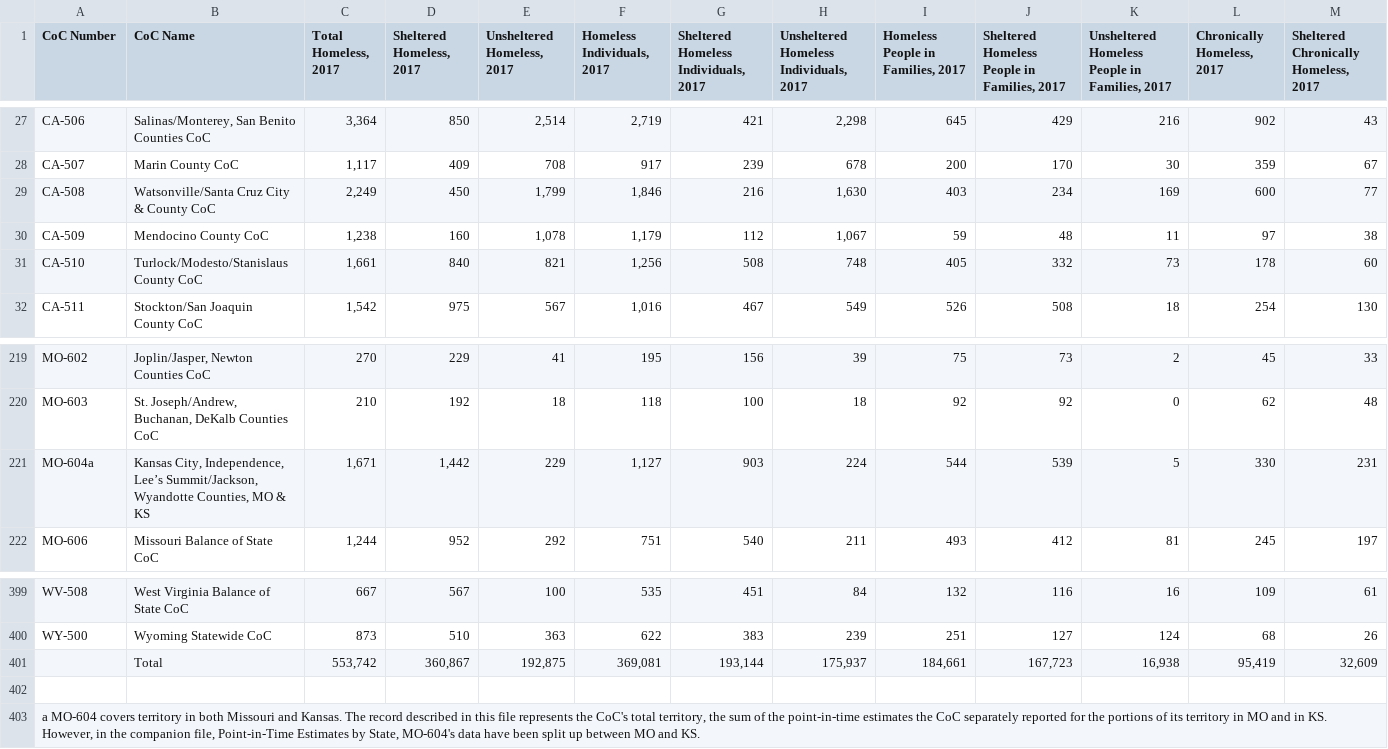
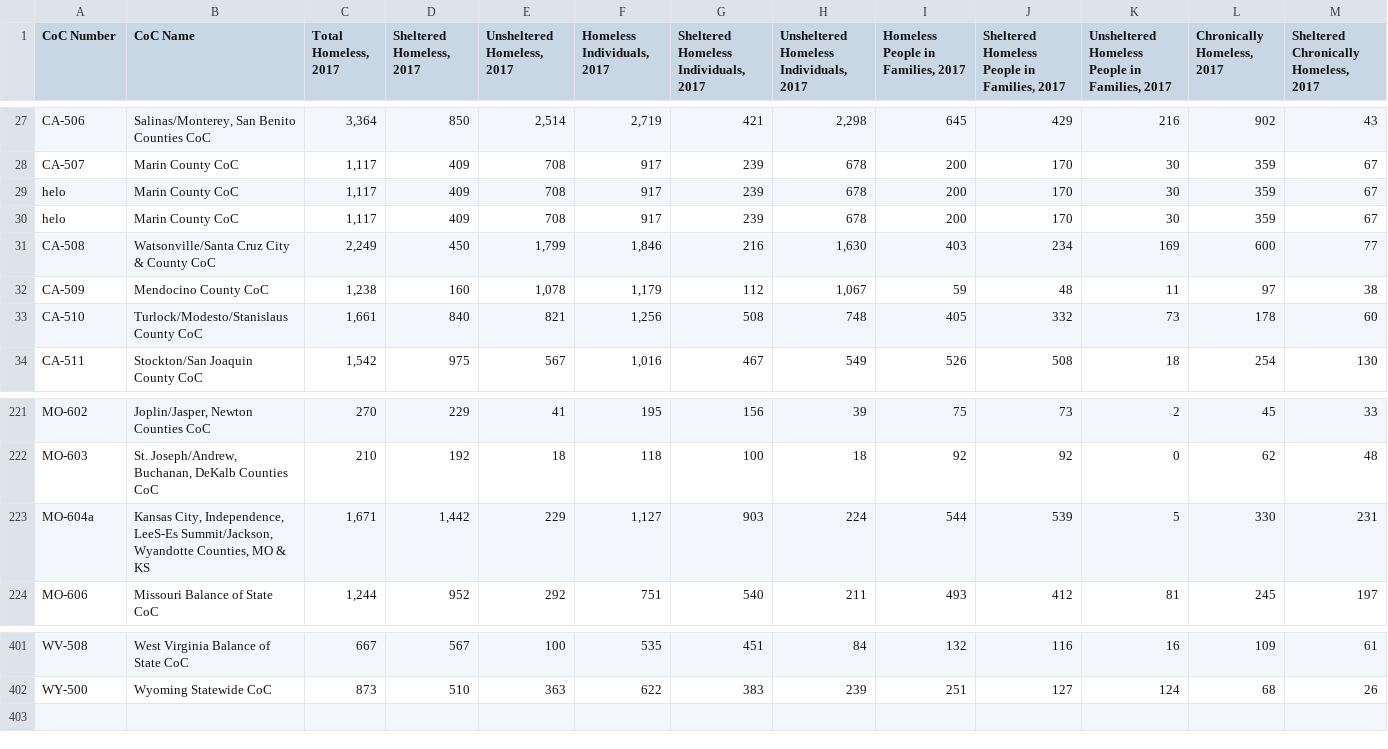
Before and after one commit to AmaJC/SolarPredict, a CSV file: data/statehomelessness2017.csv, drawn as a sheet; only a part is shown, gaps mark what is left out; removed rows and columns are numbered as before the commit, all else as after; rows hold the shown columns only; the diff names each change by its address in the sheet, - before the commit and + after, or states it on an @@ line.

```diff
--- a/data/statehomelessness2017.csv
+++ b/data/statehomelessness2017.csv
+row 29: helo | Marin County CoC | 1,117 | 409 | 708 | 917 | 239 | 678 | 200 | 170 | 30 | 359 | 67
+row 30: helo | Marin County CoC | 1,117 | 409 | 708 | 917 | 239 | 678 | 200 | 170 | 30 | 359 | 67
-B223 (CoC Name): …City, Independence, Lee’s Summit/Jackson, Wyandotte…
+B223 (CoC Name): …City, Independence, LeeS-Es Summit/Jackson, Wyandotte…
-row 401:  | Total | 553,742 | 360,867 | 192,875 | 369,081 | 193,144 | 175,937 | 184,661 | 167,723 | 16,938 | 95,419 | 32,609
-row 402: (empty)
-row 403: a MO-604 covers territory in both Missouri and Kansas. The record described in this file represents the CoC's total territory, the sum of the point-in-time estimates the CoC separately reported for the portions of its territory in MO and in KS. However, in the companion file, Point-in-Time Estimates by State, MO-604's data have been split up between MO and KS.
```
Also changed, not shown: data/statehomelessness2014.csv, data/statehomelessness2015.csv, 1 other file.
